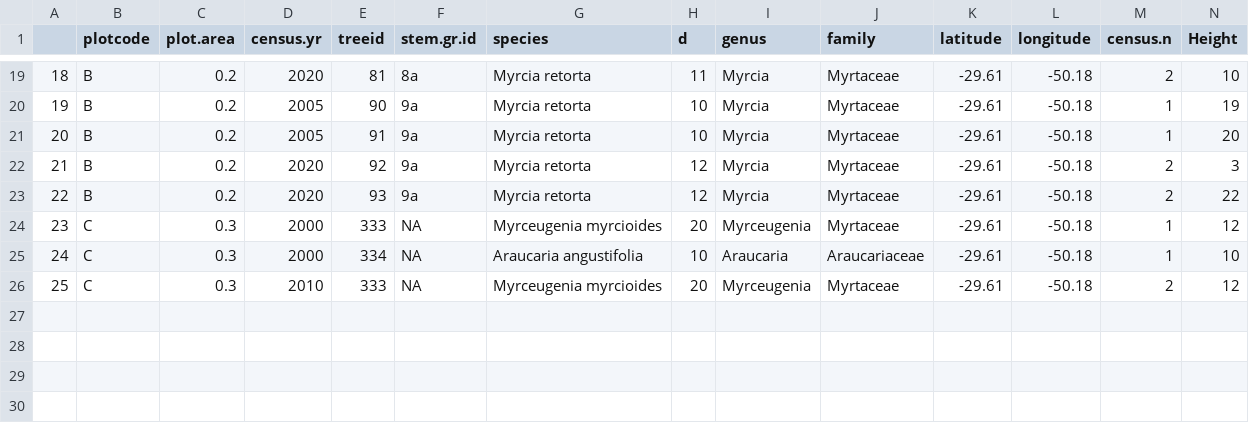
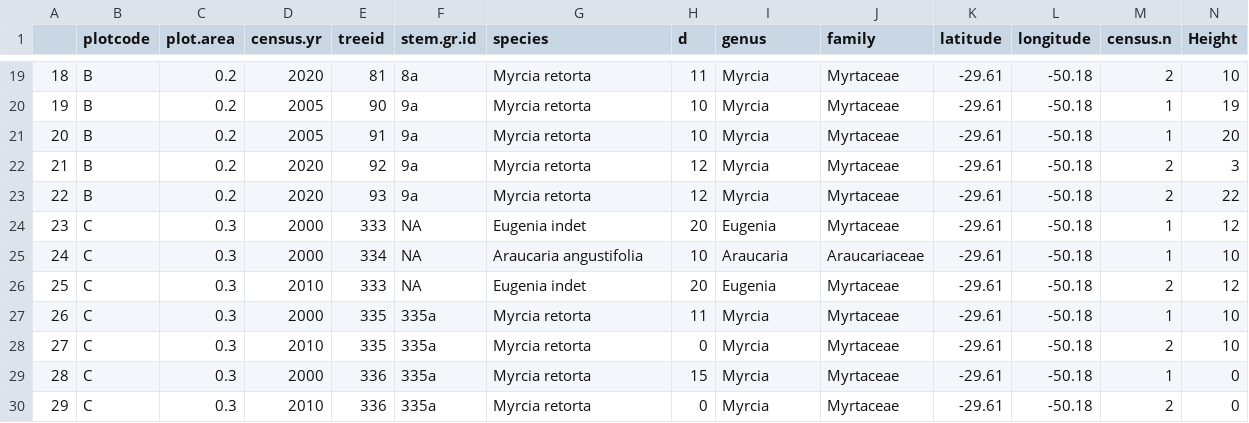
Before and after one commit to kmbordin/forest_structure_and_dynamics, a CSV file: raw-data/data.complete.H&WD.csv, drawn as a sheet; only a part is shown, gaps mark what is left out; rows hold the shown columns only; the diff names each change by its address in the sheet, - before the commit and + after, or states it on an @@ line.

```diff
--- a/raw-data/data.complete.H&WD.csv
+++ b/raw-data/data.complete.H&WD.csv
-G24 (species): Myrceugenia myrcioides
+G24 (species): Eugenia indet
-I24 (genus): Myrceugenia
+I24 (genus): Eugenia
-G26 (species): Myrceugenia myrcioides
+G26 (species): Eugenia indet
-I26 (genus): Myrceugenia
+I26 (genus): Eugenia
+row 27: 26 | C | 0.3 | 2000 | 335 | 335a | Myrcia retorta | 11 | Myrcia | Myrtaceae | -29.61 | -50.18 | 1 | 10
+row 28: 27 | C | 0.3 | 2010 | 335 | 335a | Myrcia retorta | 0 | Myrcia | Myrtaceae | -29.61 | -50.18 | 2 | 10
+row 29: 28 | C | 0.3 | 2000 | 336 | 335a | Myrcia retorta | 15 | Myrcia | Myrtaceae | -29.61 | -50.18 | 1 | 0
+row 30: 29 | C | 0.3 | 2010 | 336 | 335a | Myrcia retorta | 0 | Myrcia | Myrtaceae | -29.61 | -50.18 | 2 | 0
```
Also changed, not shown: raw-data/data.complete.H.csv, raw-data/data.complete.WD.csv, 2 other files.
